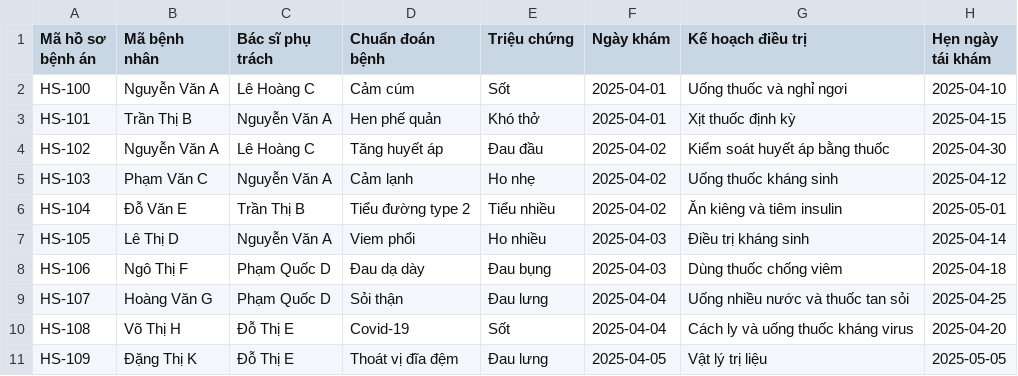
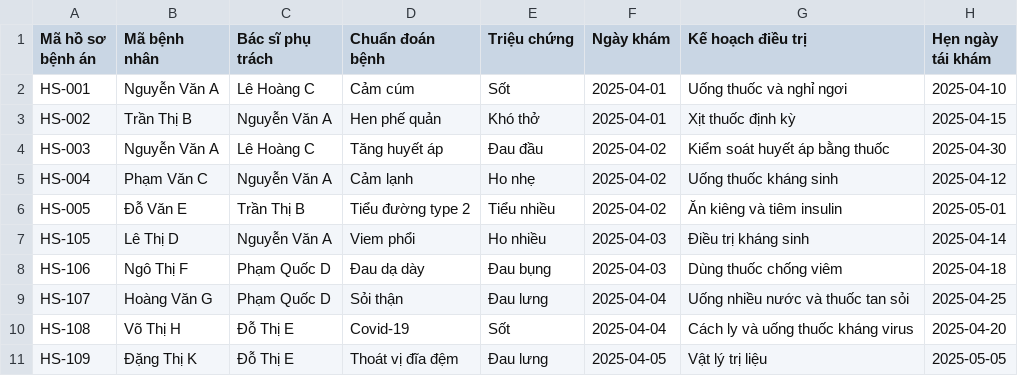
Before and after one commit to trungkien2543/hospital_management_Odoo, a CSV file: benh_vien/data/benhnhan/hosobenhan.csv, drawn as a sheet.

```diff
--- a/benh_vien/data/benhnhan/hosobenhan.csv
+++ b/benh_vien/data/benhnhan/hosobenhan.csv
@@ -1,7 +1,7 @@
 Mã hồ sơ bệnh án,Mã bệnh nhân,Bác sĩ phụ trách,Chuẩn đoán bệnh,Triệu chứng,Ngày khám,Kế hoạch điều trị,Hẹn ngày tái khám
-HS-100,Nguyễn Văn A,Lê Hoàng C,Cảm cúm,Sốt,2025-04-01,Uống thuốc và nghỉ ngơi,2025-04-10
-HS-101,Trần Thị B,Nguyễn Văn A,Hen phế quản,Khó thở,2025-04-01,Xịt thuốc định kỳ,2025-04-15
-HS-102,Nguyễn Văn A,Lê Hoàng C,Tăng huyết áp,Đau đầu,2025-04-02,Kiểm soát huyết áp bằng thuốc,2025-04-30
-HS-103,Phạm Văn C,Nguyễn Văn A,Cảm lạnh,Ho nhẹ,2025-04-02,Uống thuốc kháng sinh,2025-04-12
-HS-104,Đỗ Văn E,Trần Thị B,Tiểu đường type 2,Tiểu nhiều,2025-04-02,Ăn kiêng và tiêm insulin,2025-05-01
+HS-001,Nguyễn Văn A,Lê Hoàng C,Cảm cúm,Sốt,2025-04-01,Uống thuốc và nghỉ ngơi,2025-04-10
+HS-002,Trần Thị B,Nguyễn Văn A,Hen phế quản,Khó thở,2025-04-01,Xịt thuốc định kỳ,2025-04-15
+HS-003,Nguyễn Văn A,Lê Hoàng C,Tăng huyết áp,Đau đầu,2025-04-02,Kiểm soát huyết áp bằng thuốc,2025-04-30
+HS-004,Phạm Văn C,Nguyễn Văn A,Cảm lạnh,Ho nhẹ,2025-04-02,Uống thuốc kháng sinh,2025-04-12
+HS-005,Đỗ Văn E,Trần Thị B,Tiểu đường type 2,Tiểu nhiều,2025-04-02,Ăn kiêng và tiêm insulin,2025-05-01
 HS-105,Lê Thị D,Nguyễn Văn A,Viem phổi,Ho nhiều,2025-04-03,Điều trị kháng sinh,2025-04-14
```
Also changed, not shown: benh_vien/data/khoa/sudunggiuong.csv, 6 other files.
